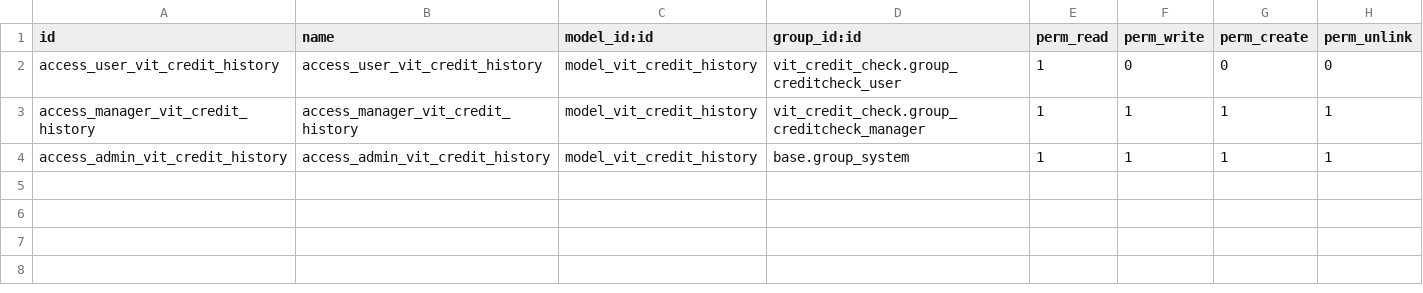
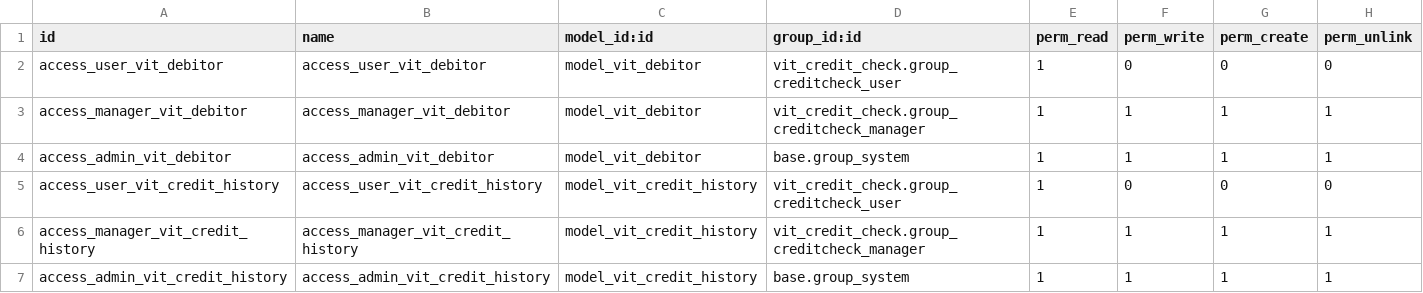
Before and after one commit to akhdaniel/trial, a CSV file: vit_credit_check/security/ir.model.access.csv, drawn as a sheet; the diff names each change by its address in the sheet, - before the commit and + after, or states it on an @@ line.

Commit message:
credit check

```diff
--- a/vit_credit_check/security/ir.model.access.csv
+++ b/vit_credit_check/security/ir.model.access.csv
+row 2: access_user_vit_debitor | access_user_vit_debitor | model_vit_debitor | vit_credit_check.group_creditcheck_user | 1 | 0 | 0 | 0
+row 3: access_manager_vit_debitor | access_manager_vit_debitor | model_vit_debitor | vit_credit_check.group_creditcheck_manager | 1 | 1 | 1 | 1
+row 4: access_admin_vit_debitor | access_admin_vit_debitor | model_vit_debitor | base.group_system | 1 | 1 | 1 | 1
```
Also changed, not shown: 22 other files.
